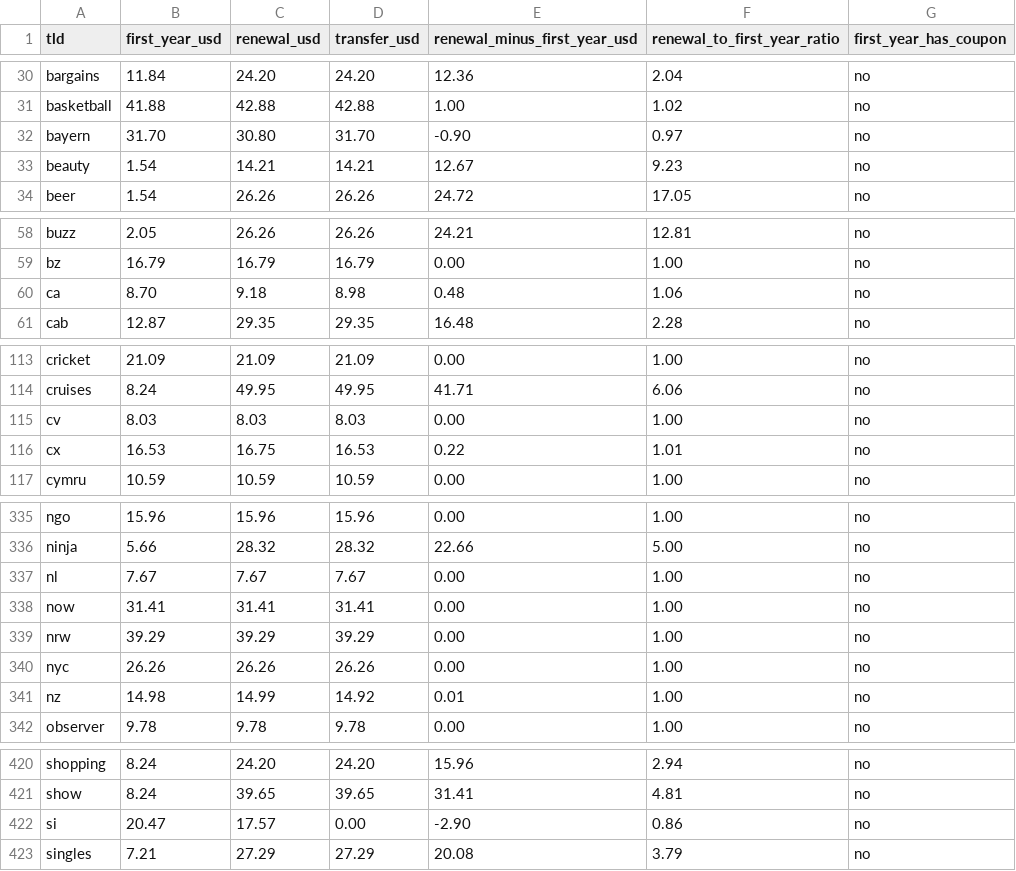
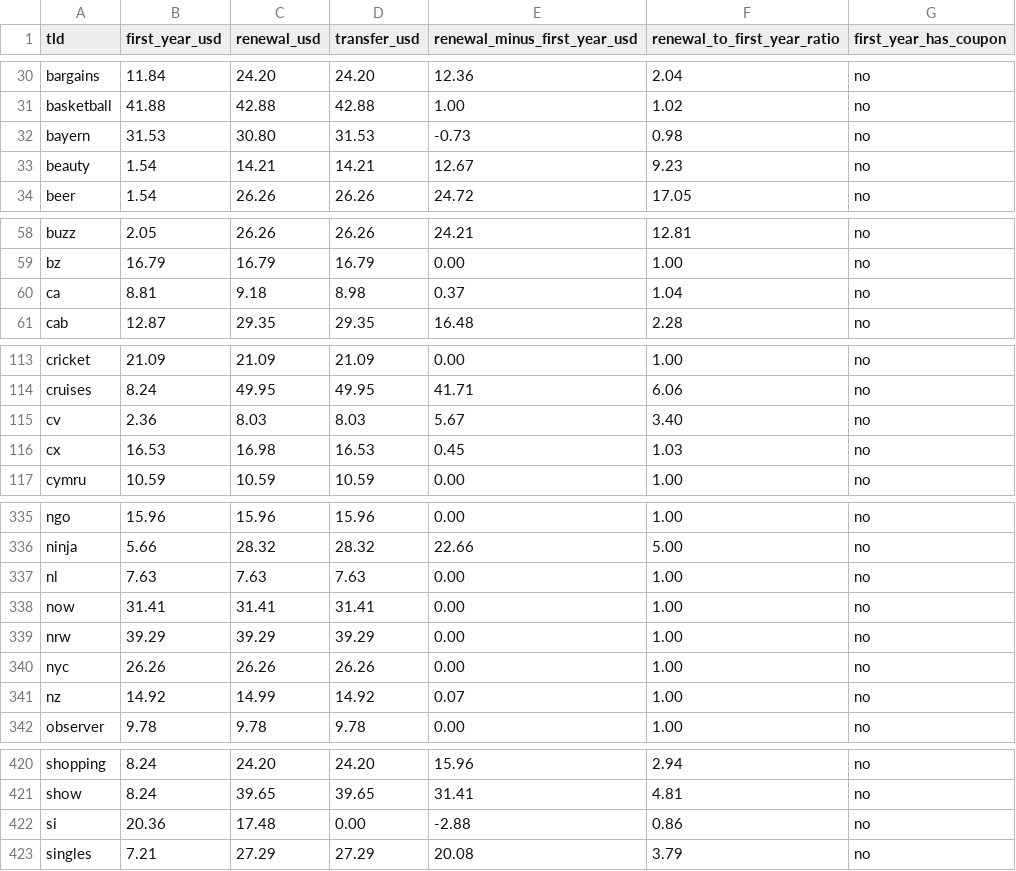
Before and after one commit to AlonDrilich/tld-renewal-prices, a CSV file: data/latest.csv, drawn as a sheet; only a part is shown, gaps mark what is left out; the diff covers the shown part only.

```diff
--- a/data/latest.csv
+++ b/data/latest.csv
@@ -31,3 +31,3 @@ bargains,11.84,24.20,24.20,12.36,2.04,no
 basketball,41.88,42.88,42.88,1.00,1.02,no
-bayern,31.70,30.80,31.70,-0.90,0.97,no
+bayern,31.53,30.80,31.53,-0.73,0.98,no
 beauty,1.54,14.21,14.21,12.67,9.23,no
@@ -59,3 +59,3 @@ buzz,2.05,26.26,26.26,24.21,12.81,no
 bz,16.79,16.79,16.79,0.00,1.00,no
-ca,8.70,9.18,8.98,0.48,1.06,no
+ca,8.81,9.18,8.98,0.37,1.04,no
 cab,12.87,29.35,29.35,16.48,2.28,no
@@ -114,4 +114,4 @@ cricket,21.09,21.09,21.09,0.00,1.00,no
 cruises,8.24,49.95,49.95,41.71,6.06,no
-cv,8.03,8.03,8.03,0.00,1.00,no
-cx,16.53,16.75,16.53,0.22,1.01,no
+cv,2.36,8.03,8.03,5.67,3.40,no
+cx,16.53,16.98,16.53,0.45,1.03,no
 cymru,10.59,10.59,10.59,0.00,1.00,no
@@ -336,3 +336,3 @@ ngo,15.96,15.96,15.96,0.00,1.00,no
 ninja,5.66,28.32,28.32,22.66,5.00,no
-nl,7.67,7.67,7.67,0.00,1.00,no
+nl,7.63,7.63,7.63,0.00,1.00,no
 now,31.41,31.41,31.41,0.00,1.00,no
@@ -340,3 +340,3 @@ nrw,39.29,39.29,39.29,0.00,1.00,no
 nyc,26.26,26.26,26.26,0.00,1.00,no
-nz,14.98,14.99,14.92,0.01,1.00,no
+nz,14.92,14.99,14.92,0.07,1.00,no
 observer,9.78,9.78,9.78,0.00,1.00,no
@@ -421,3 +421,3 @@ shopping,8.24,24.20,24.20,15.96,2.94,no
 show,8.24,39.65,39.65,31.41,4.81,no
-si,20.47,17.57,0.00,-2.90,0.86,no
+si,20.36,17.48,0.00,-2.88,0.86,no
 singles,7.21,27.29,27.29,20.08,3.79,no
```
Also changed, not shown: 3 edited cells elsewhere in this file, 2 other files.
